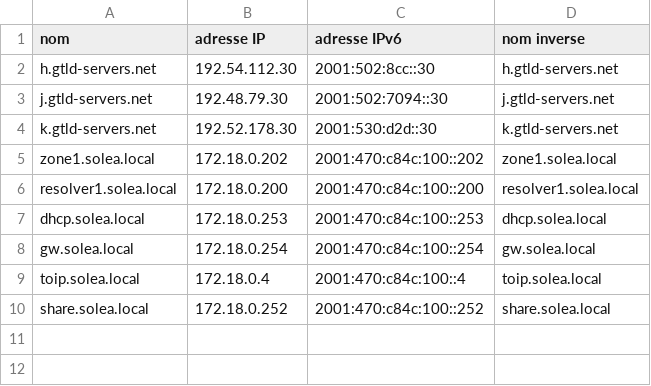
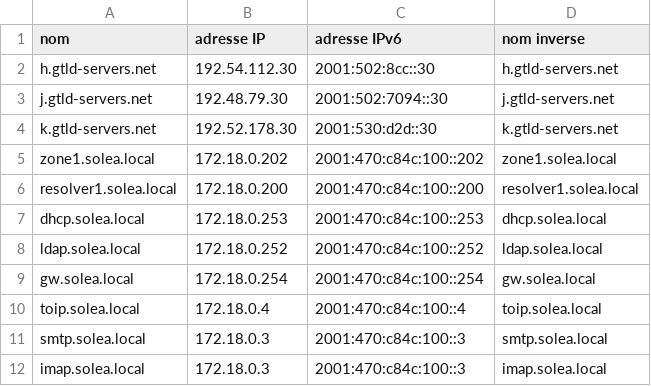
Before and after one commit to axelsolea/solea1, a CSV file: dns/list_name.csv, drawn as a sheet.

Commit message:
Update list_name.csv

```diff
--- a/dns/list_name.csv
+++ b/dns/list_name.csv
@@ -7,4 +7,6 @@ resolver1.solea.local,172.18.0.200,2001:470:c84c:100::200,resolver1.solea.local
 dhcp.solea.local,172.18.0.253,2001:470:c84c:100::253,dhcp.solea.local
+ldap.solea.local,172.18.0.252,2001:470:c84c:100::252,ldap.solea.local
 gw.solea.local,172.18.0.254,2001:470:c84c:100::254,gw.solea.local
 toip.solea.local,172.18.0.4,2001:470:c84c:100::4,toip.solea.local
-share.solea.local,172.18.0.252,2001:470:c84c:100::252,share.solea.local
+smtp.solea.local,172.18.0.3,2001:470:c84c:100::3,smtp.solea.local
+imap.solea.local,172.18.0.3,2001:470:c84c:100::3,imap.solea.local
```
